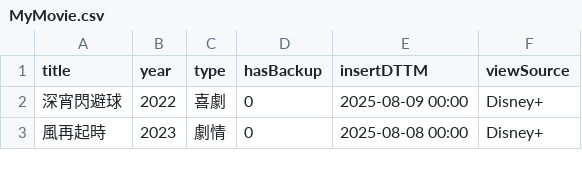
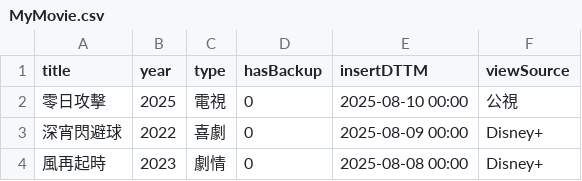
Before and after one commit to jackfclee/my-apps, a CSV file: collections/movie/MyMovie.csv, drawn as a sheet; only a part is shown.

Commit message:
Update MyMovie.csv

```diff
--- a/collections/movie/MyMovie.csv
+++ b/collections/movie/MyMovie.csv
@@ -1,2 +1,3 @@
 title,year,type,hasBackup,insertDTTM,viewSource
+零日攻擊,2025,電視,0,2025-08-10 00:00,公視
 深宵閃避球,2022,喜劇,0,2025-08-09 00:00,Disney+
```
